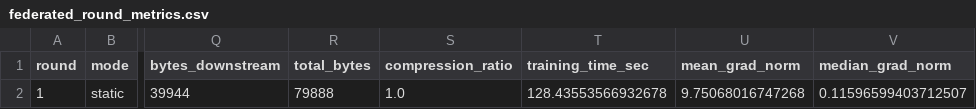
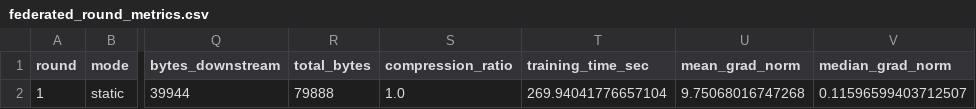
Before and after one commit to TrinaLynus011/Fedlite, a CSV file: results/federated_round_metrics.csv, drawn as a sheet; only a part is shown, gaps mark what is left out; the diff names each change by its address in the sheet, - before the commit and + after, or states it on an @@ line.

```diff
--- a/results/federated_round_metrics.csv
+++ b/results/federated_round_metrics.csv
-T2 (training_time_sec): 128.43553566932678
+T2 (training_time_sec): 269.94041776657104
```
Also changed, not shown: 3 other files.
